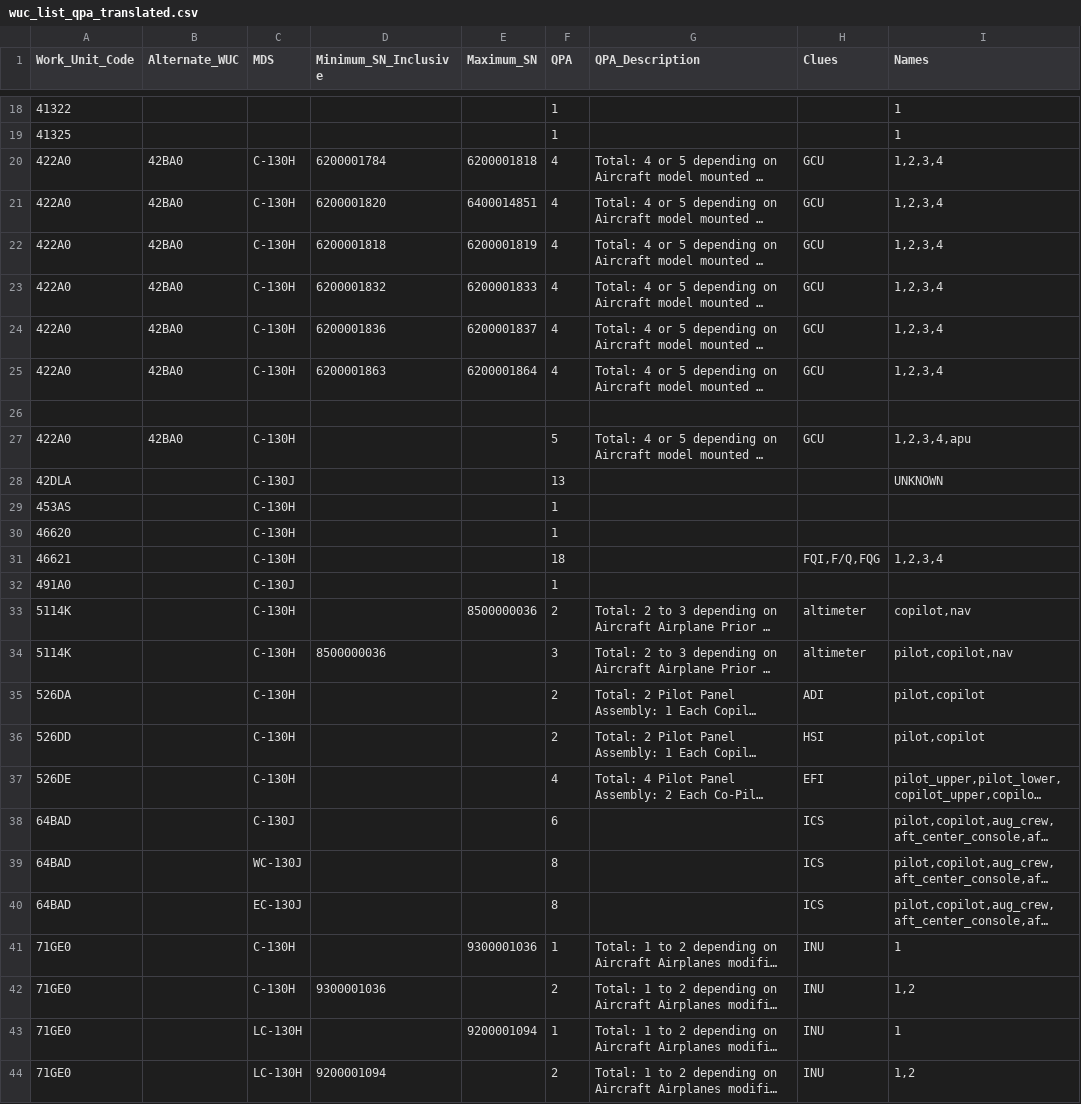
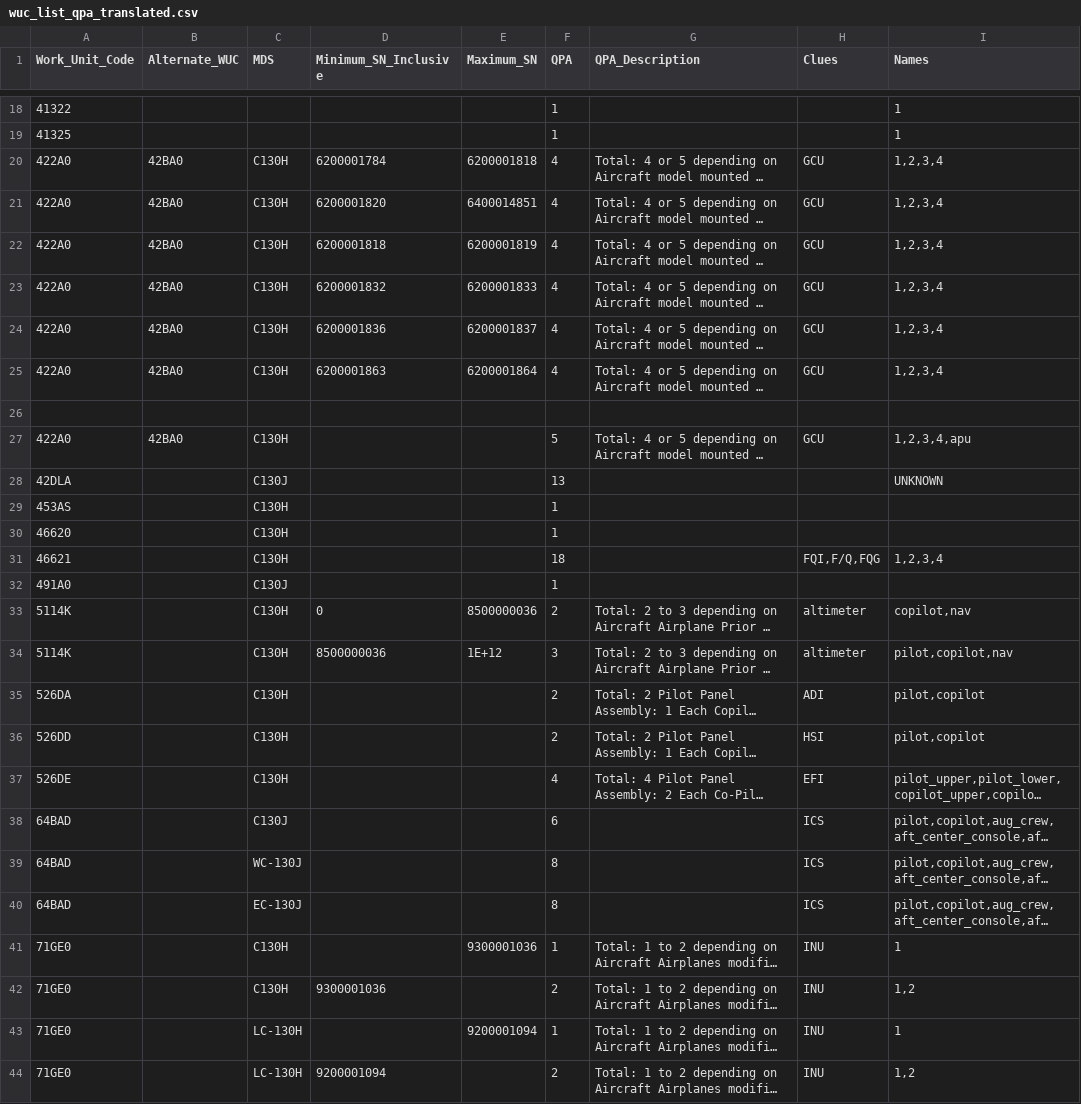
Before and after one commit to ljoseph-c7ks7s/workspace-ercm-development-reliability, a CSV file: data/wuc_list_qpa_translated.csv, drawn as a sheet; only a part is shown, gaps mark what is left out; long unchanged cells end in …; the diff covers the shown part only; the diff names each change by its address in the sheet, - before the commit and + after, or states it on an @@ line.

Commit message:
updated wuc_list_qpa, ppp script

```diff
--- a/data/wuc_list_qpa_translated.csv
+++ b/data/wuc_list_qpa_translated.csv
-C20:C25 (MDS): C-130H
+C20:C25 (MDS): C130H
-C27 (MDS): C-130H
+C27 (MDS): C130H
-C28 (MDS): C-130J
+C28 (MDS): C130J
-C29:C31 (MDS): C-130H
+C29:C31 (MDS): C130H
-C32 (MDS): C-130J
+C32 (MDS): C130J
-C33:C37 (MDS): C-130H
+C33:C37 (MDS): C130H
-D33 (Minimum_SN_Inclusive): (empty)
+D33 (Minimum_SN_Inclusive): 0
-E34 (Maximum_SN): (empty)
+E34 (Maximum_SN): 1E+12
-C38 (MDS): C-130J
+C38 (MDS): C130J
-C41:C42 (MDS): C-130H
+C41:C42 (MDS): C130H
```
Also changed, not shown: 13 edited cells elsewhere in this file, 1 other file.
